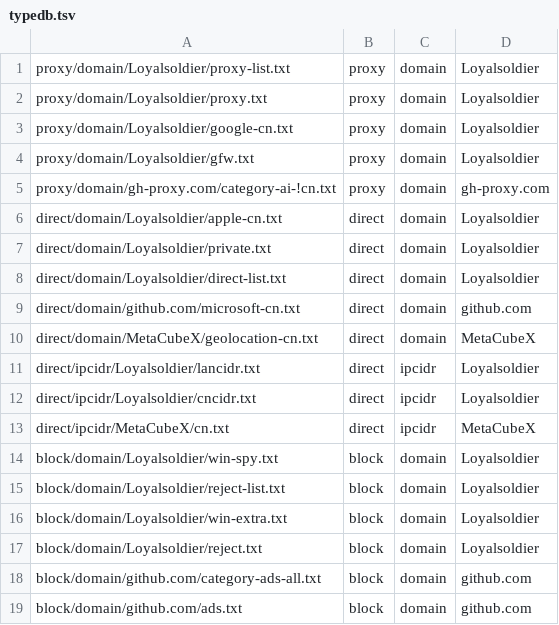
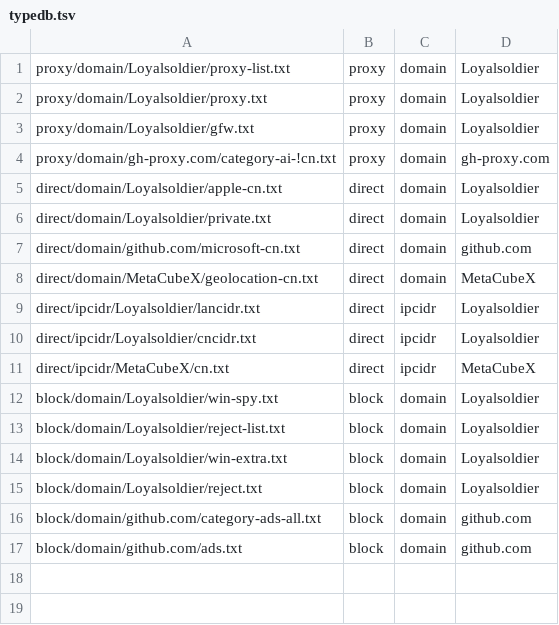
Before and after one commit to rksk102/rules-Repository, a TSV file: typedb.tsv, drawn as a sheet; the diff names each change by its address in the sheet, - before the commit and + after, or states it on an @@ line.

```diff
--- a/typedb.tsv
+++ b/typedb.tsv
-row 3: proxy/domain/Loyalsoldier/google-cn.txt | proxy | domain | Loyalsoldier
-row 8: direct/domain/Loyalsoldier/direct-list.txt | direct | domain | Loyalsoldier
```
Also changed, not shown: 2 other files.
